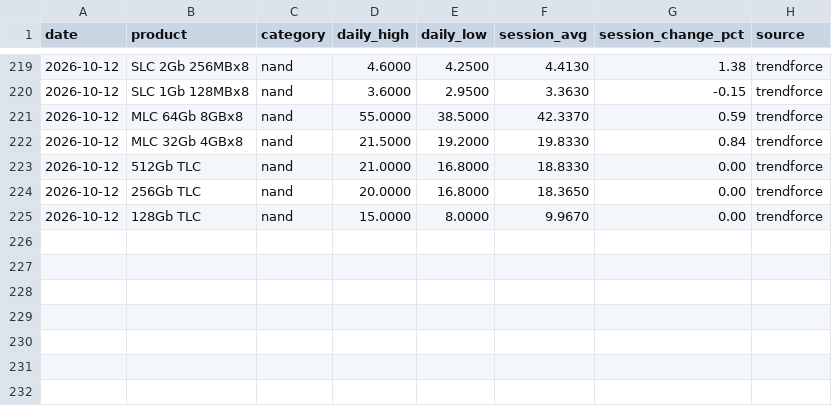
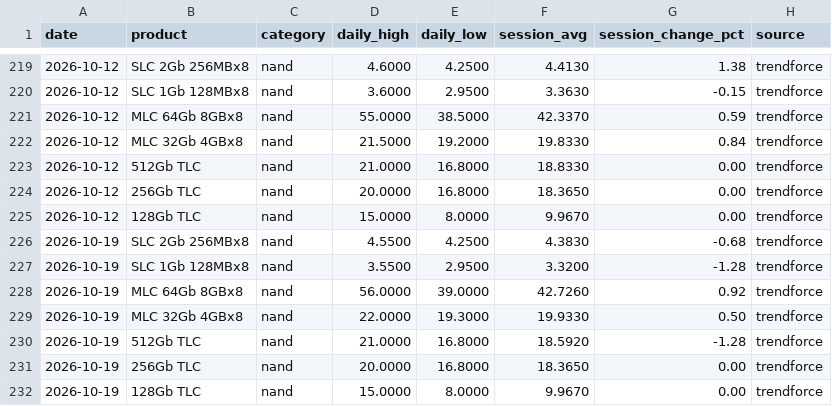
Before and after one commit to karakotaram/memory-spot-tracker, a CSV file: data/nand_spot.csv, drawn as a sheet; only a part is shown, gaps mark what is left out; the diff names each change by its address in the sheet, - before the commit and + after, or states it on an @@ line.

```diff
--- a/data/nand_spot.csv
+++ b/data/nand_spot.csv
+row 226: 2026-10-19 | SLC 2Gb 256MBx8 | nand | 4.5500 | 4.2500 | 4.3830 | -0.68 | trendforce
+row 227: 2026-10-19 | SLC 1Gb 128MBx8 | nand | 3.5500 | 2.9500 | 3.3200 | -1.28 | trendforce
+row 228: 2026-10-19 | MLC 64Gb 8GBx8 | nand | 56.0000 | 39.0000 | 42.7260 | 0.92 | trendforce
+row 229: 2026-10-19 | MLC 32Gb 4GBx8 | nand | 22.0000 | 19.3000 | 19.9330 | 0.50 | trendforce
+row 230: 2026-10-19 | 512Gb TLC | nand | 21.0000 | 16.8000 | 18.5920 | -1.28 | trendforce
+row 231: 2026-10-19 | 256Gb TLC | nand | 20.0000 | 16.8000 | 18.3650 | 0.00 | trendforce
+row 232: 2026-10-19 | 128Gb TLC | nand | 15.0000 | 8.0000 | 9.9670 | 0.00 | trendforce
```
Also changed, not shown: data/dram_spot.csv, docs/data/dram_spot.csv, 3 other files.
